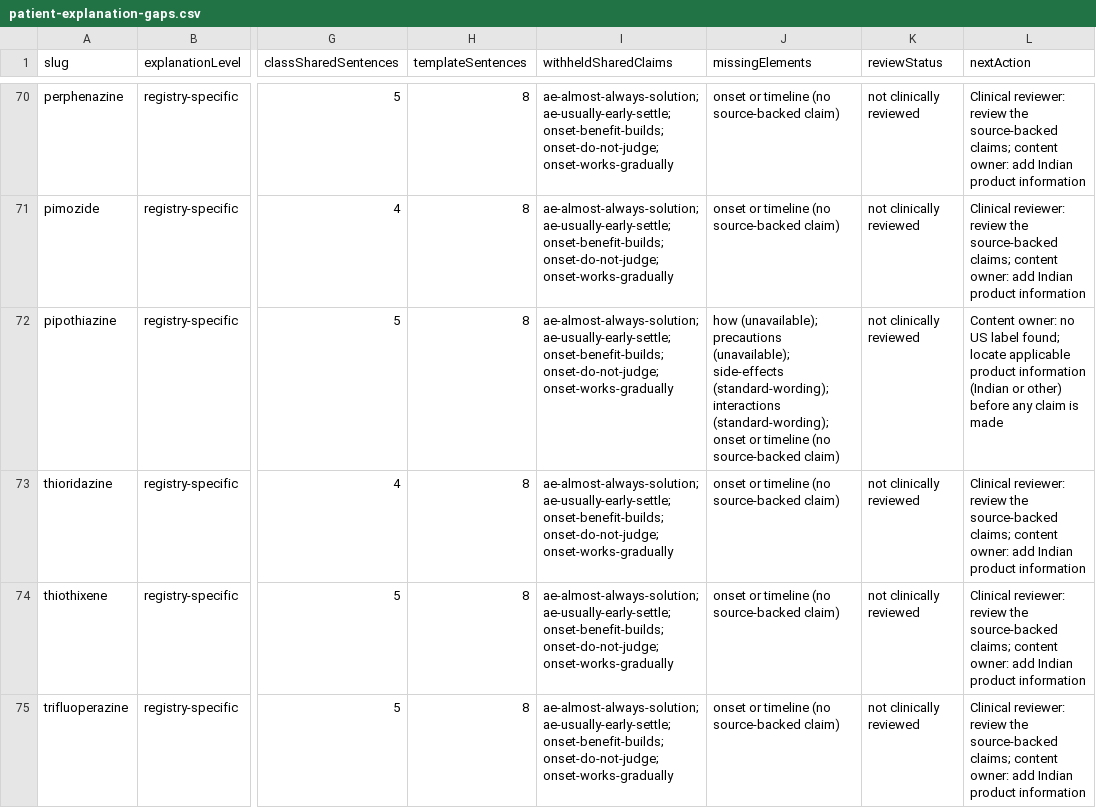
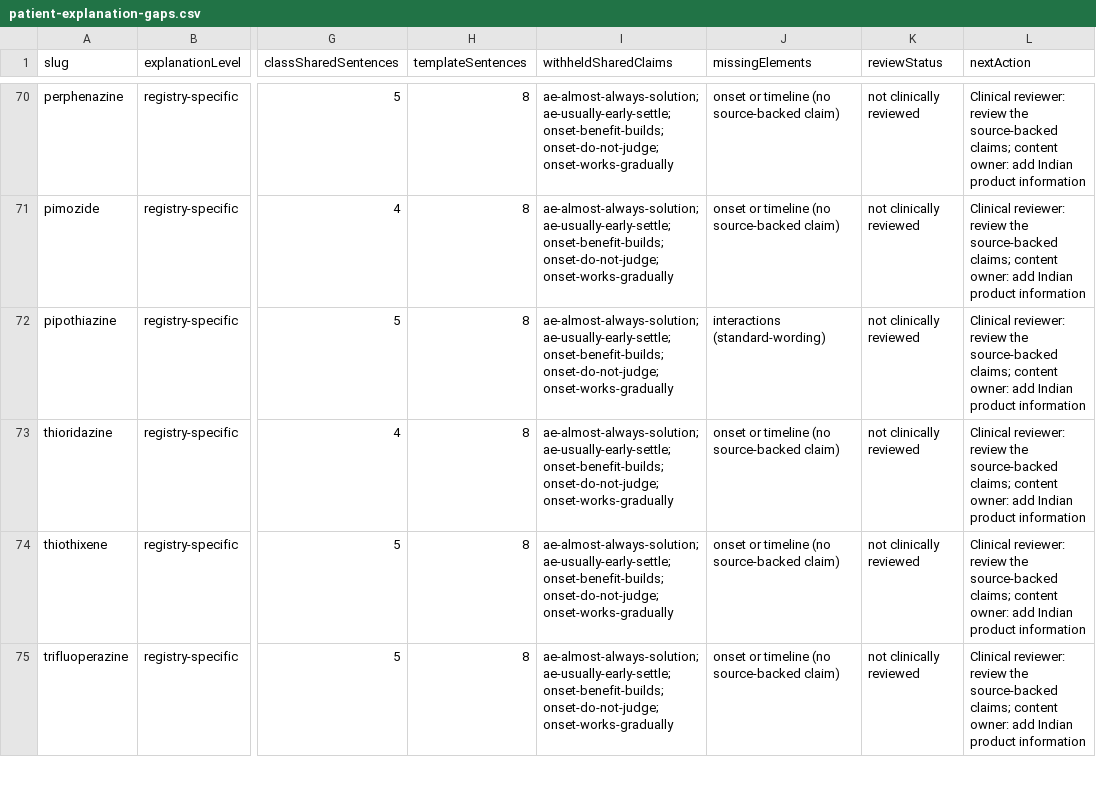
Before and after one commit to zammucanva/know-your-pill-2026, a CSV file: reports/medication-audit/four-mode/patient-explanation-gaps.csv, drawn as a sheet; only a part is shown, gaps mark what is left out; the diff names each change by its address in the sheet, - before the commit and + after, or states it on an @@ line.

```diff
--- a/reports/medication-audit/four-mode/patient-explanation-gaps.csv
+++ b/reports/medication-audit/four-mode/patient-explanation-gaps.csv
-J72 (missingElements): how (unavailable); precautions (unavailable); side-effects (standard-wording); interactions (standard-wording); onset or timeline (no source-backed claim)
+J72 (missingElements): interactions (standard-wording)
-L72 (nextAction): Content owner: no US label found; locate applicable product information (Indian or other) before any claim is made
+L72 (nextAction): Clinical reviewer: review the source-backed claims; content owner: add Indian product information
```
Also changed, not shown: reports/medication-audit/four-mode/india-first-dashboard.csv, 10 other files.
